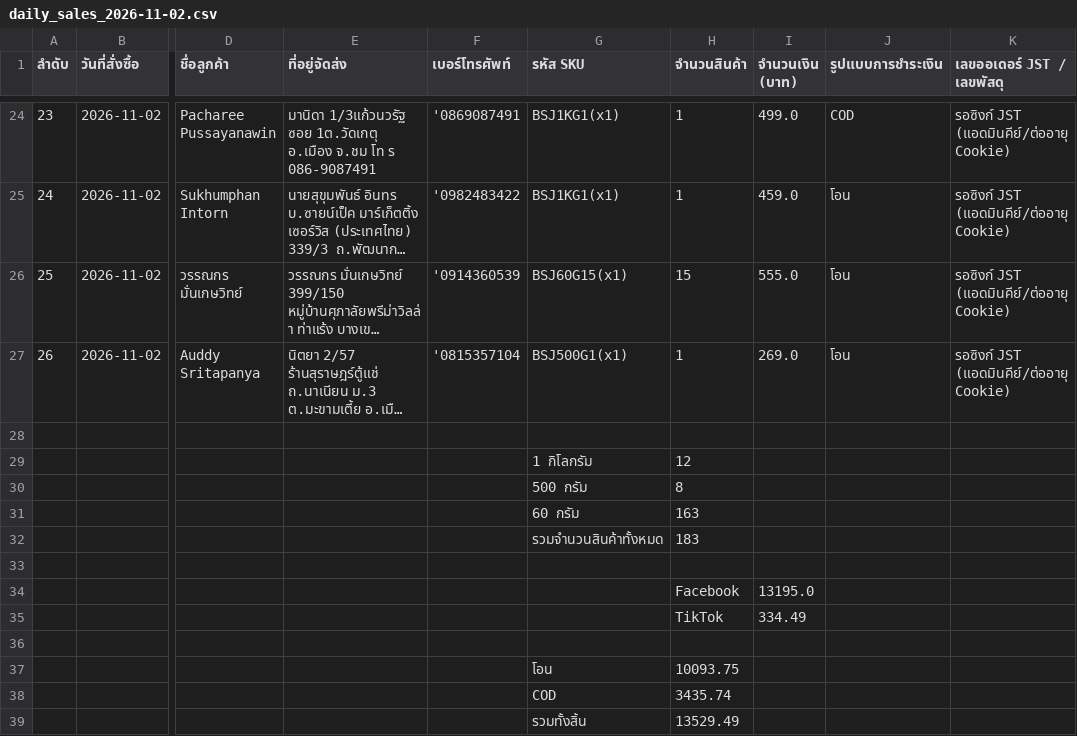
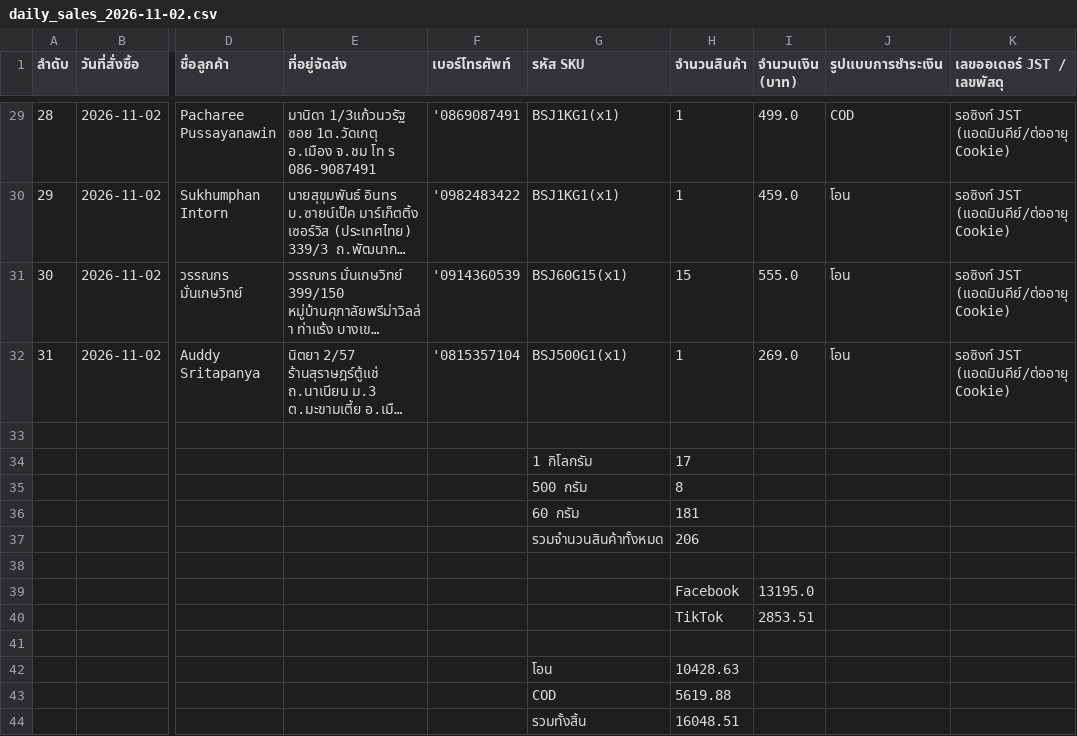
Before and after one commit to torithaimkt-tech/buksukjai-omnichannel, a CSV file: messenger-engine/reports/daily_sales_2026-11-02.csv, drawn as a sheet; only a part is shown, gaps mark what is left out; long unchanged cells end in …; addresses are those after the commit; the diff covers the shown part only; the diff names each change by its address in the sheet, - before the commit and + after, or states it on an @@ line.

```diff
--- a/messenger-engine/reports/daily_sales_2026-11-02.csv
+++ b/messenger-engine/reports/daily_sales_2026-11-02.csv
@@ column A (ลำดับ) renumbered between rows 10 and 32 @@
-H34 (จำนวนสินค้า): 12
+H34 (จำนวนสินค้า): 17
-H36 (จำนวนสินค้า): 163
+H36 (จำนวนสินค้า): 181
-H37 (จำนวนสินค้า): 183
+H37 (จำนวนสินค้า): 206
-I40 (จำนวนเงิน (บาท)): 334.49
+I40 (จำนวนเงิน (บาท)): 2853.51
-H42 (จำนวนสินค้า): 10093.75
+H42 (จำนวนสินค้า): 10428.63
-H43 (จำนวนสินค้า): 3435.74
+H43 (จำนวนสินค้า): 5619.88
-H44 (จำนวนสินค้า): 13529.49
+H44 (จำนวนสินค้า): 16048.51
```
Also changed, not shown: 5 added rows and 9 edited cells elsewhere in this file, messenger-engine/reports/daily_sales_2026-11-02.tsv, 5 other files.
